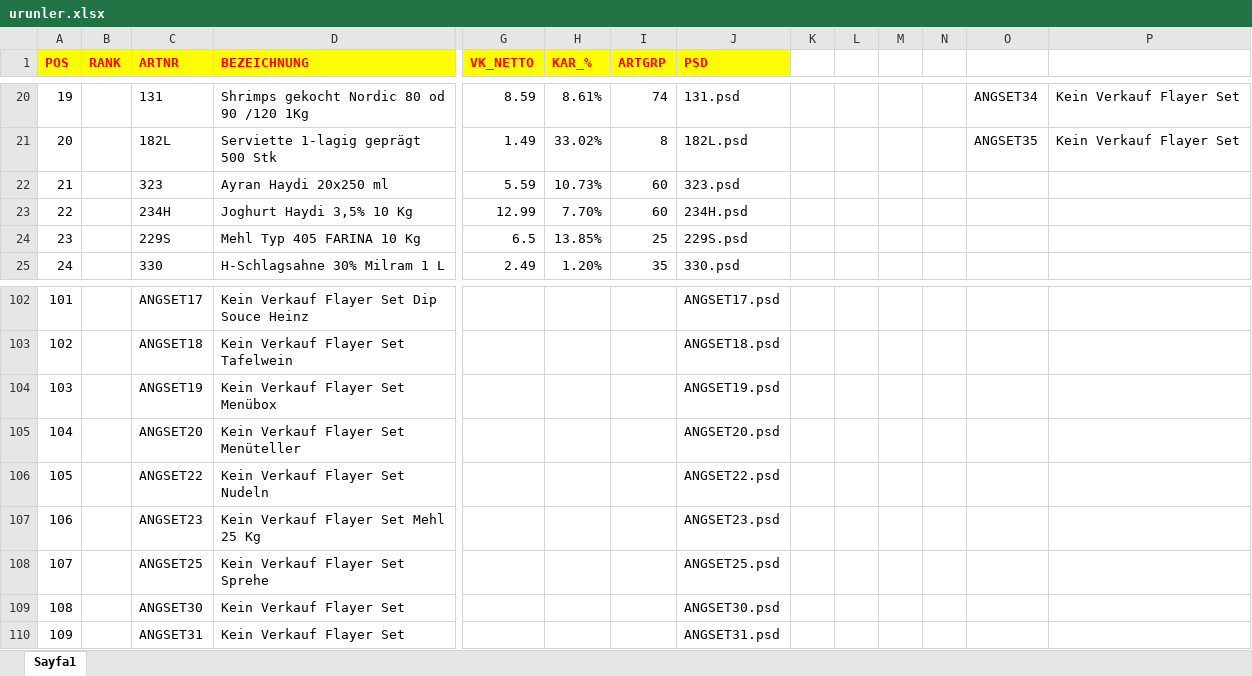
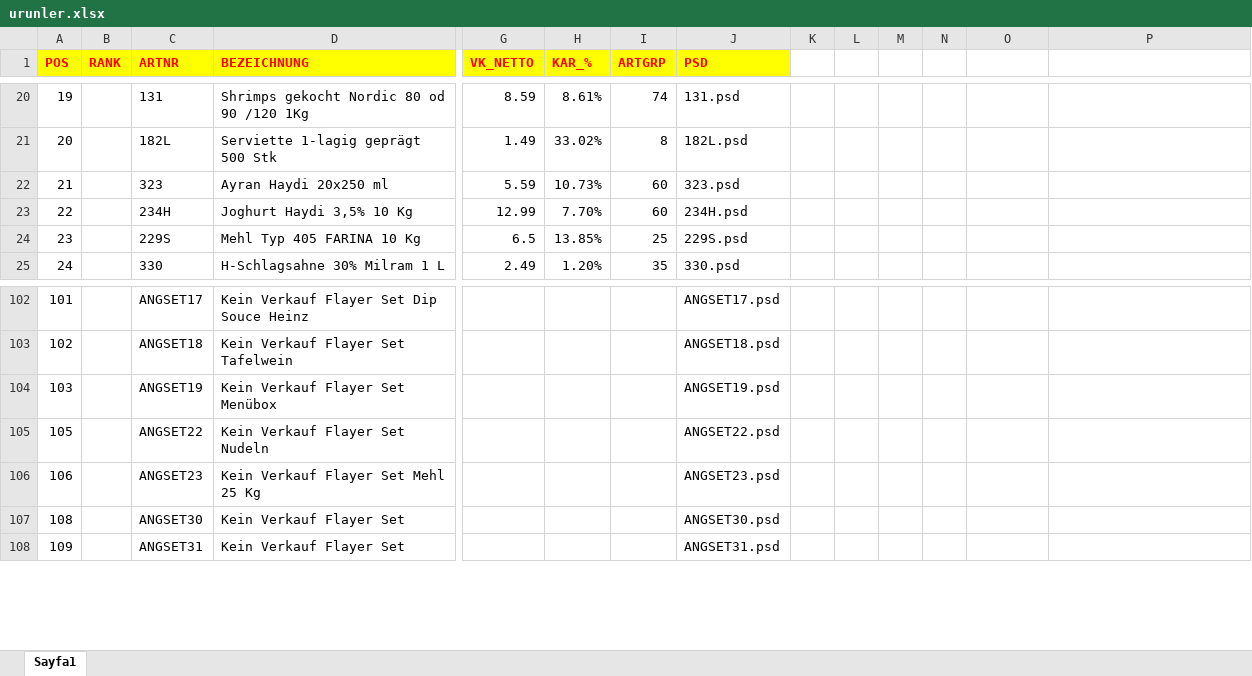
Before and after one commit to kursatyurtsever/katalog-tasarim-v2, an Excel workbook: urunler.xlsx, sheet Sayfa1, drawn as a sheet; only a part is shown, gaps mark what is left out; values as stored, in another font and other column widths than the file's, no borders; rows hold the shown columns only; the diff covers the shown part only; the diff names each change by its address in the sheet, - before the commit and + after, or states it on an @@ line.

```diff
--- a/urunler.xlsx (sheet Sayfa1)
+++ b/urunler.xlsx (sheet Sayfa1)
-O20: ANGSET34
+O20: (empty)
-P20:P21: Kein Verkauf Flayer Set
+P20:P21: (empty)
-O21: ANGSET35
+O21: (empty)
-row 105: 104 |  | ANGSET20 | Kein Verkauf Flayer Set Menüteller |  |  |  | ANGSET20.psd
-row 108: 107 |  | ANGSET25 | Kein Verkauf Flayer Set Sprehe |  |  |  | ANGSET25.psd
```
Also changed, not shown: 36 edited cells elsewhere in this sheet, formulas that keep their value, 18 other files.
